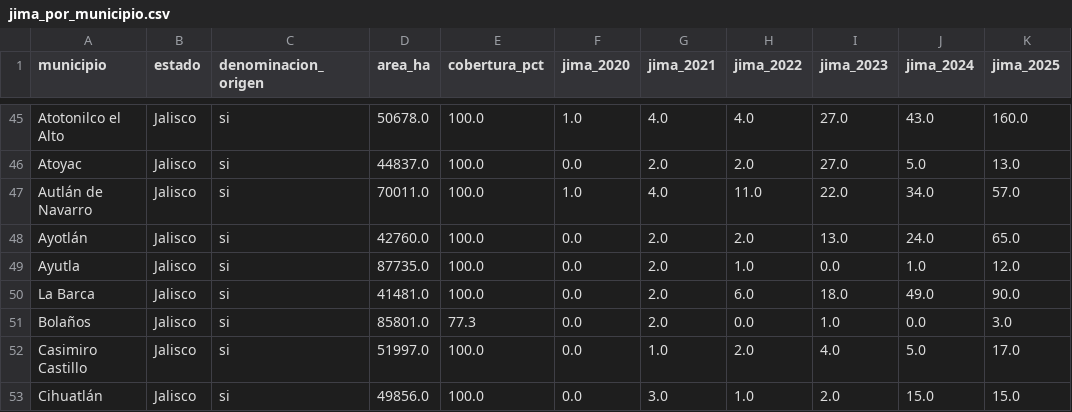
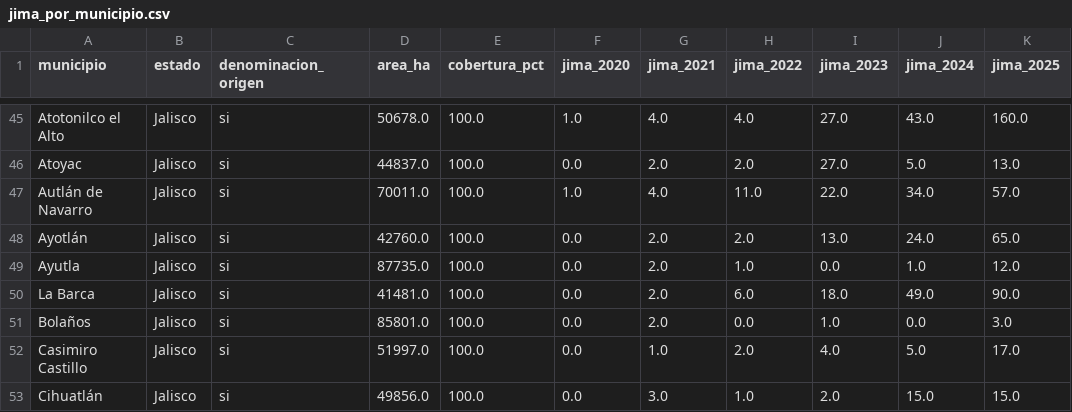
Before and after one commit to hubdemarcel/AIforEarthDataSets, a CSV file: agricultura/resultados/municipios/jima_por_municipio.csv, drawn as a sheet; only a part is shown, gaps mark what is left out; the diff covers the shown part only; the diff names each change by its address in the sheet, - before the commit and + after, or states it on an @@ line.

```diff
--- a/agricultura/resultados/municipios/jima_por_municipio.csv
+++ b/agricultura/resultados/municipios/jima_por_municipio.csv
-E51 (cobertura_pct): 77.3
+E51 (cobertura_pct): 100.0
```
Also changed, not shown: 3 added rows and 29 edited cells elsewhere in this file, agricultura/resultados/municipios/agave_por_municipio_y_anio.csv, agricultura/resultados/municipios/uso_suelo_por_municipio.csv, 12 other files.
